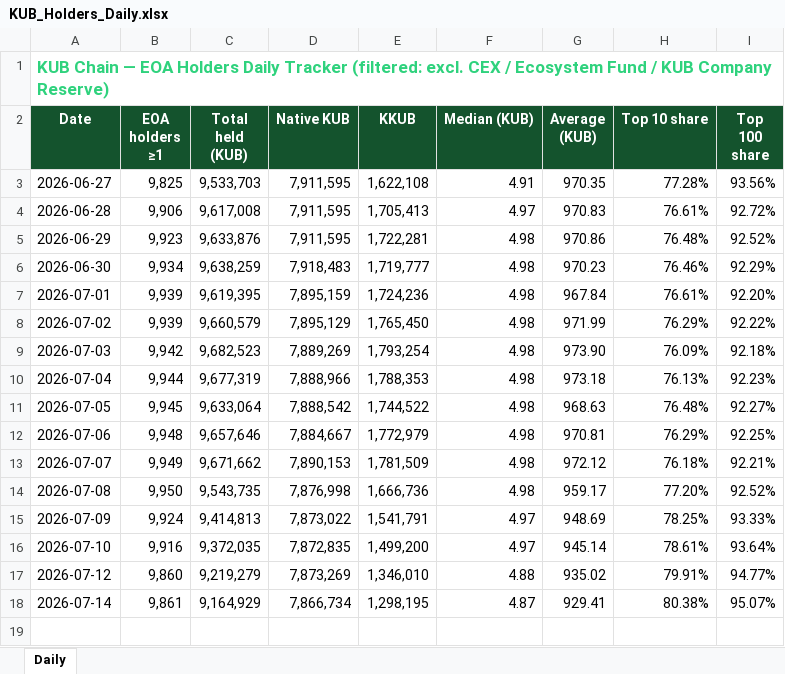
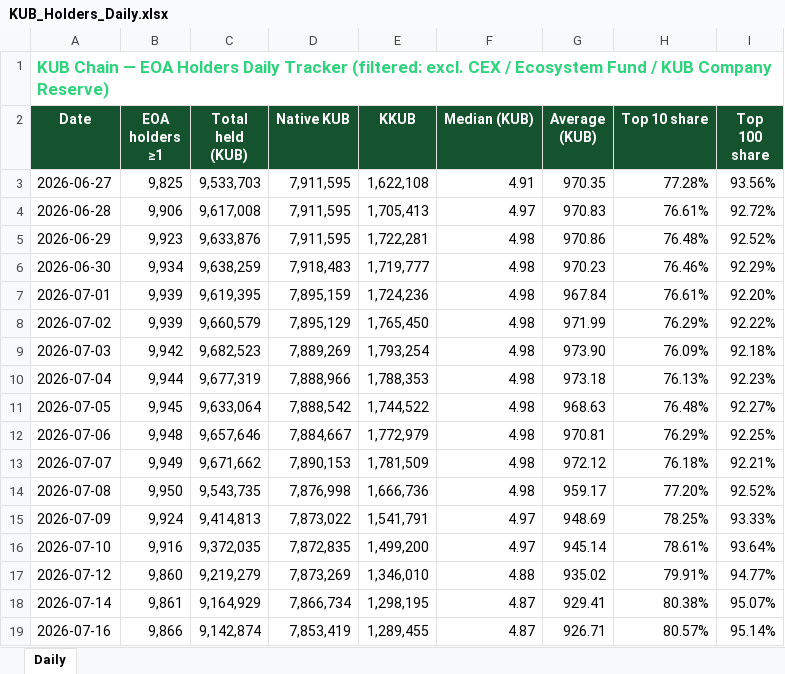
Before and after one commit to sisisisimonmonmonmonmon/kub-flow, an Excel workbook: KUB_Holders_Daily.xlsx, sheet Daily, drawn as a sheet; values as stored, in another font and other column widths than the file's, no borders; the diff names each change by its address in the sheet, - before the commit and + after, or states it on an @@ line.

```diff
--- a/KUB_Holders_Daily.xlsx (sheet Daily)
+++ b/KUB_Holders_Daily.xlsx (sheet Daily)
+row 19: 2026-07-16 | 9,866 | 9,142,874 | 7,853,419 | 1,289,455 | 4.87 | 926.71 | 80.57% | 95.14%
```
Also changed, not shown: 5 other files.
